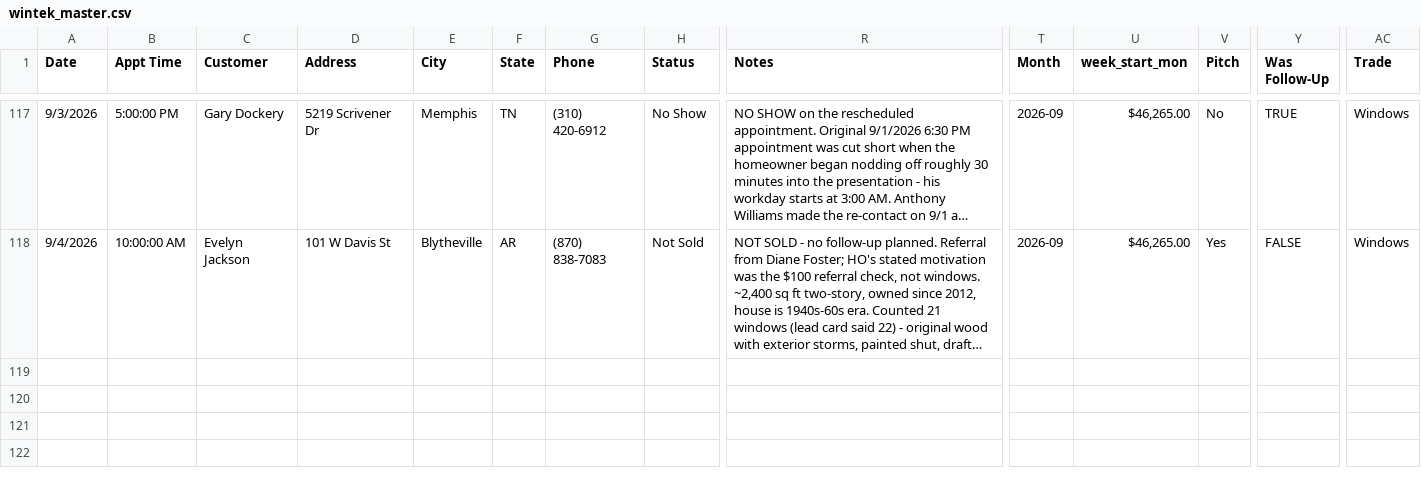
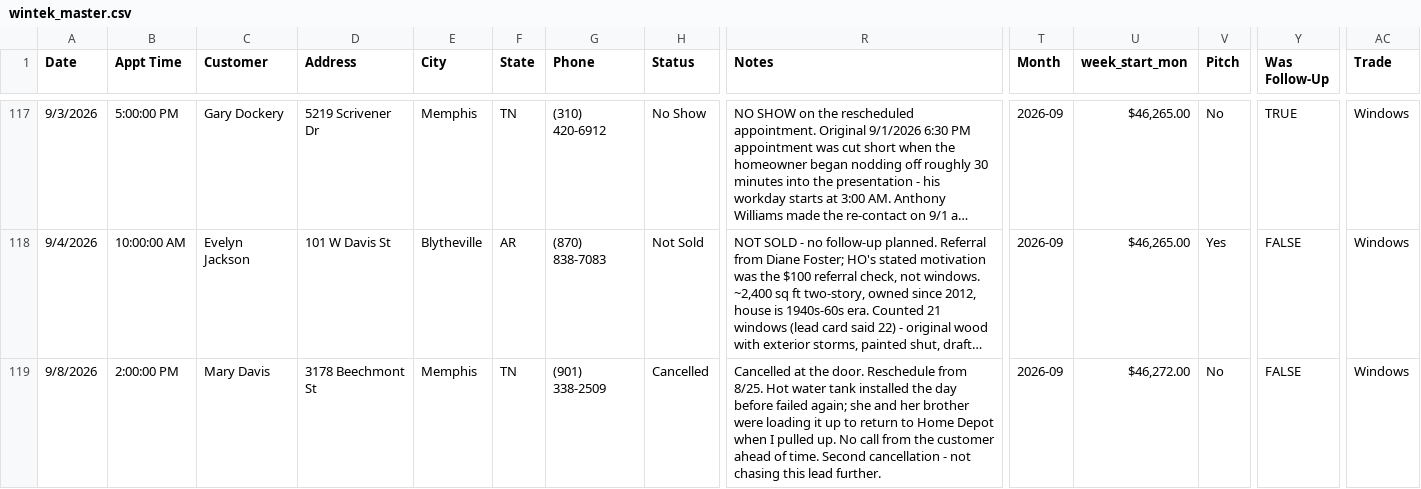
Before and after one commit to acshotsprings/wintek-data, a CSV file: wintek_master.csv, drawn as a sheet; only a part is shown, gaps mark what is left out; long unchanged cells end in …; rows hold the shown columns only; the diff names each change by its address in the sheet, - before the commit and + after, or states it on an @@ line.

Commit message:
MASTER export 2026-09-08T20:14:42.298Z

```diff
--- a/wintek_master.csv
+++ b/wintek_master.csv
+row 119: 9/8/2026 | 2:00:00 PM | Mary Davis | 3178 Beechmont St | Memphis | TN | (901) 338-2509 | Cancelled | Cancelled at the door. Reschedule from 8/25. Hot water tank installed the day before failed again; she and her brother were loading it up to return to Home Depot when I pulled up. No call from the customer ahead of time. Second cancellation - not chasing this lead further. | 2026-09 | $46,272.00 | No | FALSE | Windows
```
